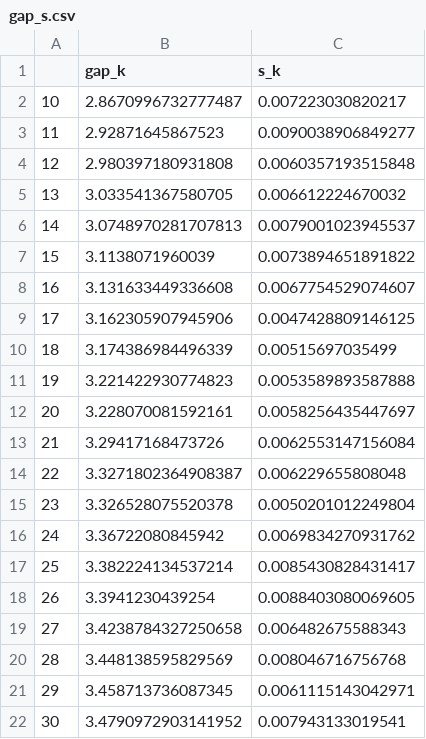
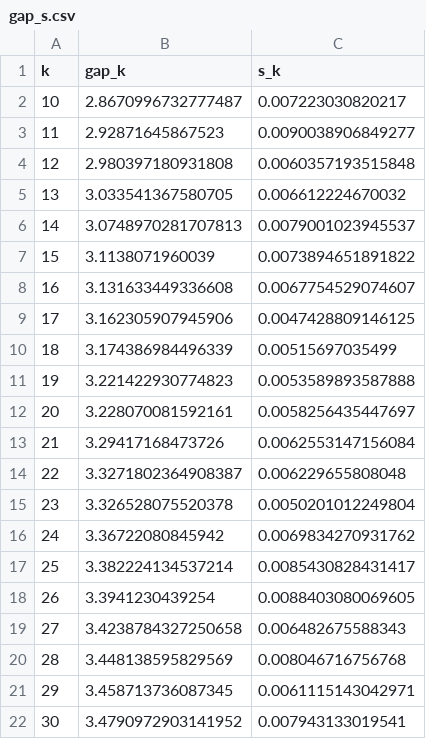
Before and after one commit to beginnerSC/mscf_hw_spring, a CSV file: ML II/4/gap_s.csv, drawn as a sheet.

```diff
--- a/ML II/4/gap_s.csv
+++ b/ML II/4/gap_s.csv
@@ -1,2 +1,2 @@
-,gap_k,s_k
+k,gap_k,s_k
 10,2.8670996732777487,0.007223030820217
```
Also changed, not shown: 1 other file.
